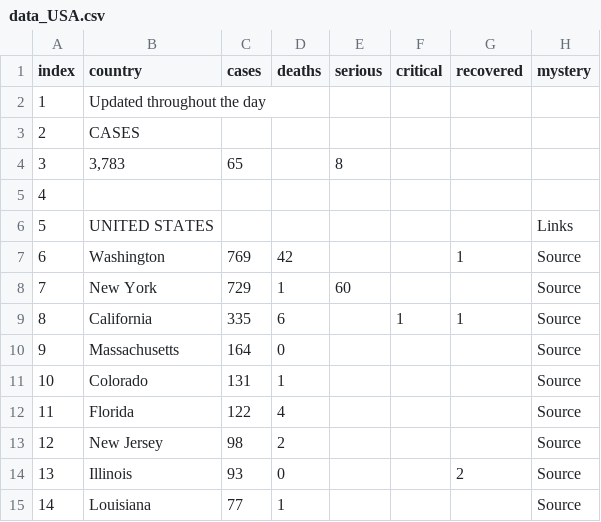
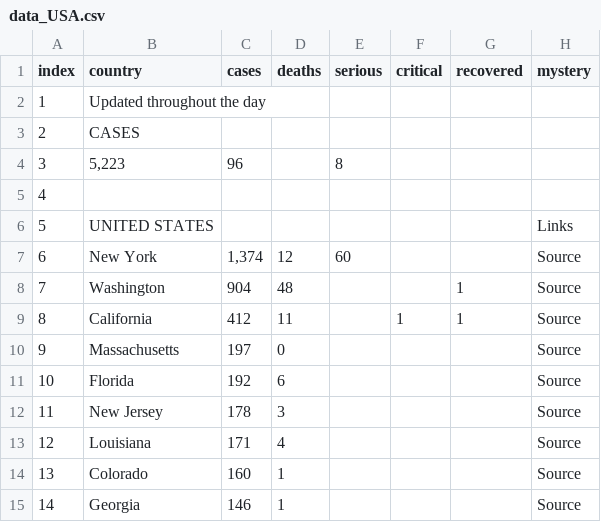
Before and after one commit to trycrmr/covid-data-batch-server, a CSV file: tmp/data_USA.csv, drawn as a sheet; only a part is shown; the diff covers the shown part only.

```diff
--- a/tmp/data_USA.csv
+++ b/tmp/data_USA.csv
@@ -3,13 +3,13 @@
 "2","CASES","","","","","","",""
-"3","3,783","65","","8","","","",""
+"3","5,223","96","","8","","","",""
 "4","","","","","","","",""
 "5","UNITED STATES","","","","","","Links",""
-"6","Washington","769","42","","","1","Source",""
-"7","New York","729","1","60","","","Source",""
-"8","California","335","6","","1","1","Source",""
-"9","Massachusetts","164","0","","","","Source",""
-"10","Colorado","131","1","","","","Source",""
-"11","Florida","122","4","","","","Source",""
-"12","New Jersey","98","2","","","","Source",""
-"13","Illinois","93","0","","","2","Source",""
-"14","Louisiana","77","1","","","","Source",""
+"6","New York","1,374","12","60","","","Source",""
+"7","Washington","904","48","","","1","Source",""
+"8","California","412","11","","1","1","Source",""
+"9","Massachusetts","197","0","","","","Source",""
+"10","Florida","192","6","","","","Source",""
+"11","New Jersey","178","3","","","","Source",""
+"12","Louisiana","171","4","","","","Source",""
+"13","Colorado","160","1","","","","Source",""
+"14","Georgia","146","1","","","","Source",""
```
Also changed, not shown: 103 edited cells elsewhere in this file, tmp/data_Australia.csv, tmp/data_Canada.csv, 10 other files.
